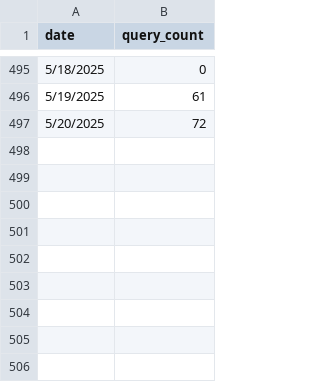
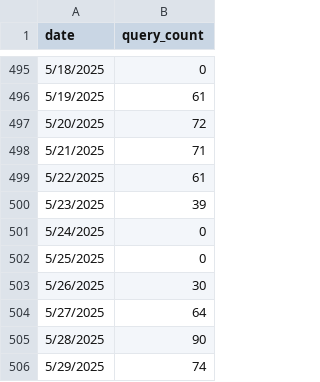
Before and after one commit to TheCraftySlayer/prophet_forecast, a CSV file: queries.csv, drawn as a sheet; only a part is shown, gaps mark what is left out; the diff names each change by its address in the sheet, - before the commit and + after, or states it on an @@ line.

Commit message:
Update queries.csv

```diff
--- a/queries.csv
+++ b/queries.csv
+row 498: 5/21/2025 | 71
+row 499: 5/22/2025 | 61
+row 500: 5/23/2025 | 39
+row 501: 5/24/2025 | 0
+row 502: 5/25/2025 | 0
+row 503: 5/26/2025 | 30
+row 504: 5/27/2025 | 64
+row 505: 5/28/2025 | 90
+row 506: 5/29/2025 | 74
```
